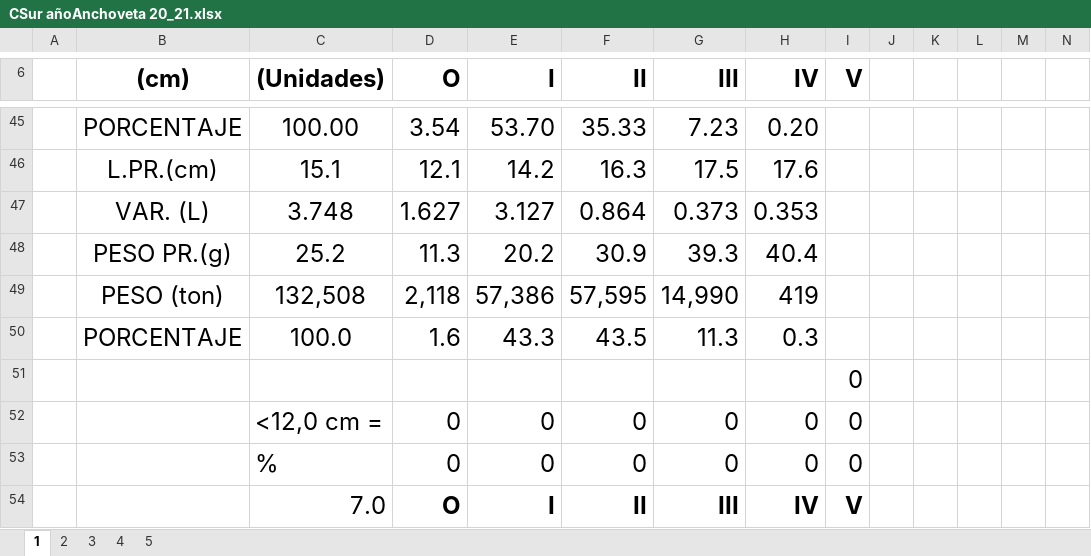
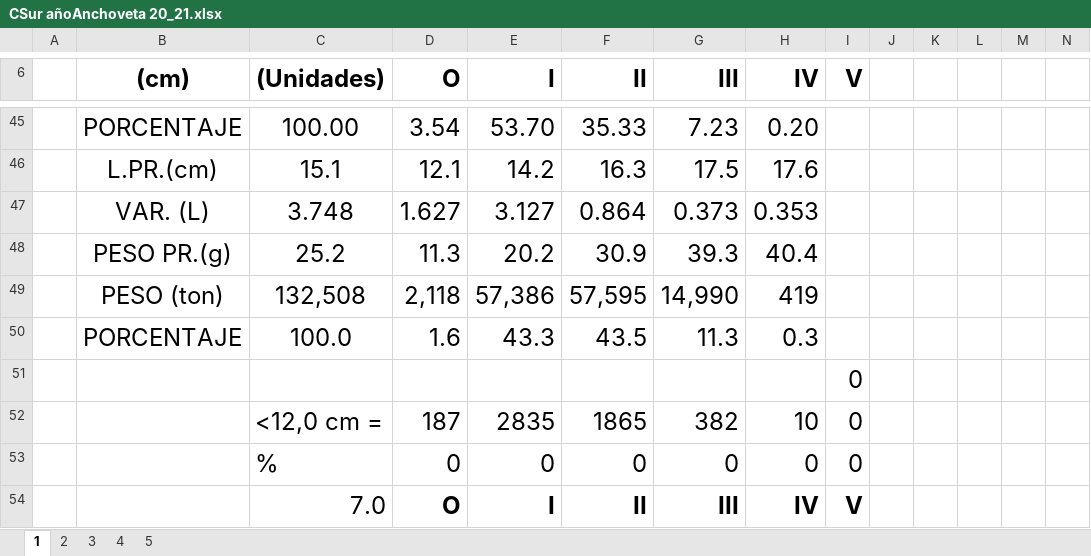
Before and after one commit to mariazuba/ANCHZCS_0721, an Excel workbook: Datos_2020_2021/CSur añoAnchoveta 20_21.xlsx, sheet 1, drawn as a sheet; only a part is shown, gaps mark what is left out; values as stored, in another font and other column widths than the file's, no borders; charts and pictures not drawn; removed rows and columns are numbered as before the commit, all else as after; rows hold the shown columns only; the diff names each change by its address in the sheet, - before the commit and + after, or states it on an @@ line.

Commit message:
Datos actualizados 9/7/2021

```diff
--- a/Datos_2020_2021/CSur añoAnchoveta 20_21.xlsx (sheet 1)
+++ b/Datos_2020_2021/CSur añoAnchoveta 20_21.xlsx (sheet 1)
-row 52:  |  | <12,0 cm = | 0 | 0 | 0 | 0 | 0 | 0
+row 52:  |  | <12,0 cm = | 187 | 2835 | 1865 | 382 | 10 | 0
```
Also changed, not shown: charts or pictures, 4 other files.
